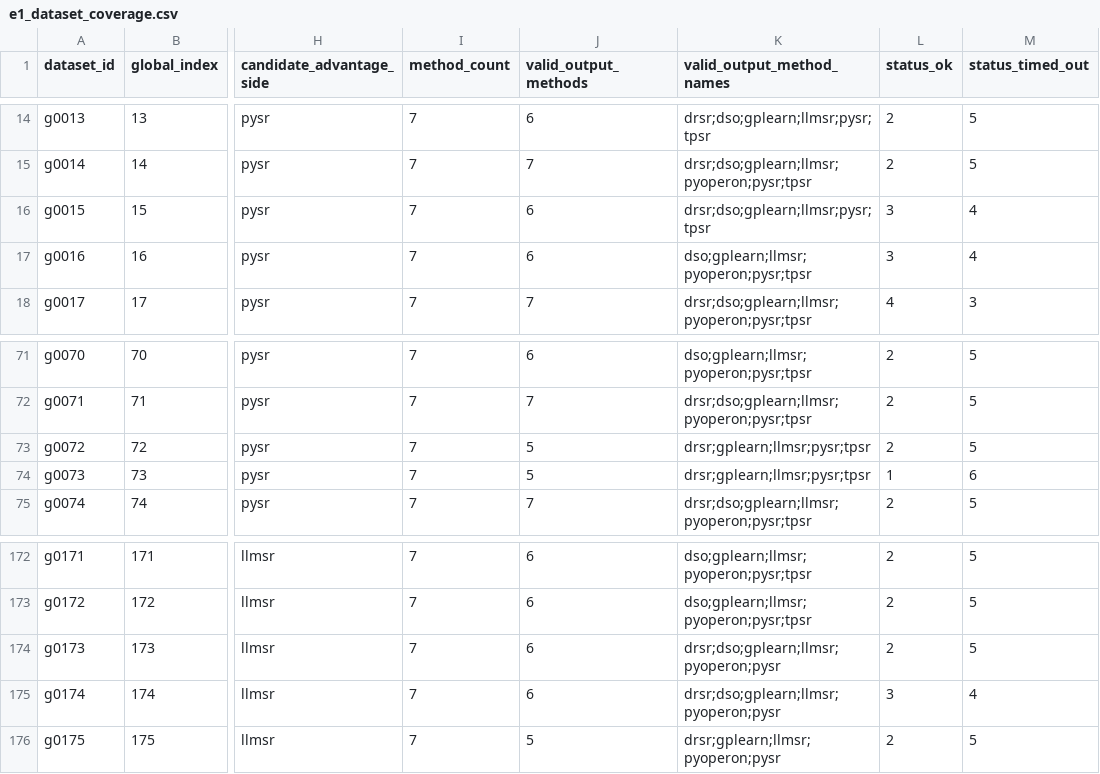
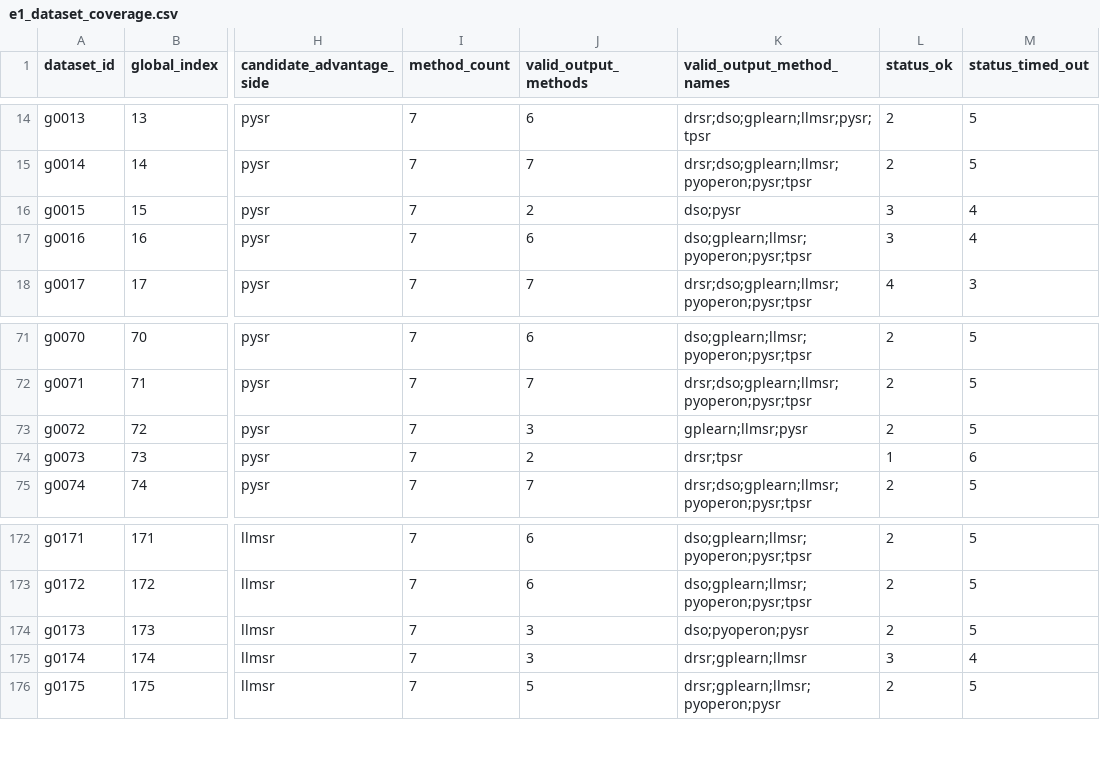
Before and after one commit to scientific-intelligent-modelling/scientific-intelligent-modelling, a CSV file: exp-planning/02.E1选择验证/e1_result_digest_20260424-041046/e1_dataset_coverage.csv, drawn as a sheet; only a part is shown, gaps mark what is left out; the diff covers the shown part only; the diff names each change by its address in the sheet, - before the commit and + after, or states it on an @@ line.

```diff
--- a/exp-planning/02.E1选择验证/e1_result_digest_20260424-041046/e1_dataset_coverage.csv
+++ b/exp-planning/02.E1选择验证/e1_result_digest_20260424-041046/e1_dataset_coverage.csv
-J16 (valid_output_methods): 6
+J16 (valid_output_methods): 2
-K16 (valid_output_method_names): drsr;dso;gplearn;llmsr;pysr;tpsr
+K16 (valid_output_method_names): dso;pysr
-J73 (valid_output_methods): 5
+J73 (valid_output_methods): 3
-K73 (valid_output_method_names): drsr;gplearn;llmsr;pysr;tpsr
+K73 (valid_output_method_names): gplearn;llmsr;pysr
-J74 (valid_output_methods): 5
+J74 (valid_output_methods): 2
-K74 (valid_output_method_names): drsr;gplearn;llmsr;pysr;tpsr
+K74 (valid_output_method_names): drsr;tpsr
-J174:J175 (valid_output_methods): 6
+J174:J175 (valid_output_methods): 3
-K174 (valid_output_method_names): drsr;dso;gplearn;llmsr;pyoperon;pysr
+K174 (valid_output_method_names): dso;pyoperon;pysr
-K175 (valid_output_method_names): drsr;dso;gplearn;llmsr;pyoperon;pysr
+K175 (valid_output_method_names): drsr;gplearn;llmsr
```
Also changed, not shown: 24 edited cells elsewhere in this file, exp-planning/02.E1选择验证/e1_result_digest_20260424-041046/e1_method_family_summary.csv, exp-planning/02.E1选择验证/e1_result_digest_20260424-041046/e1_method_summary.csv, 12 other files.
